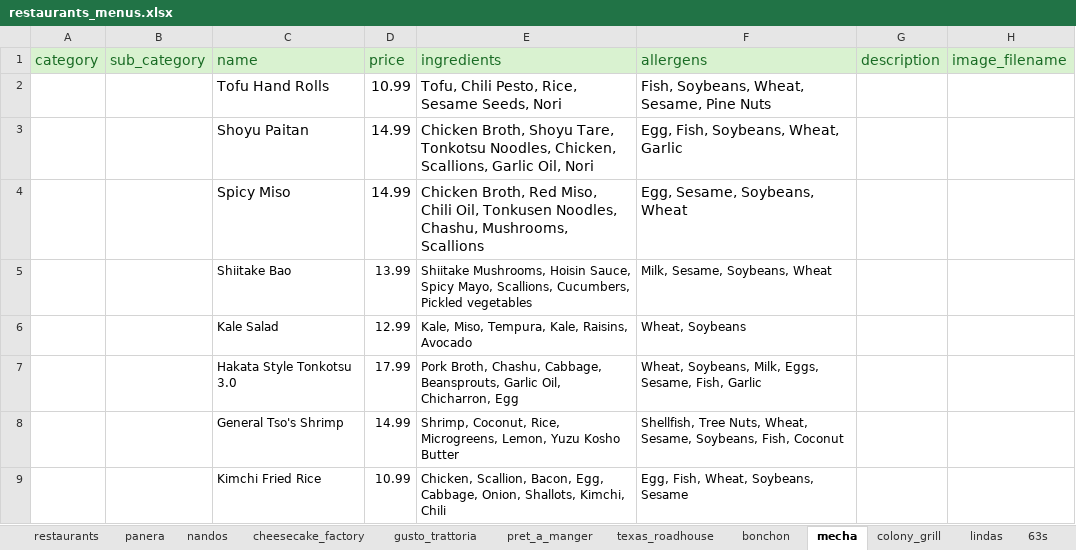
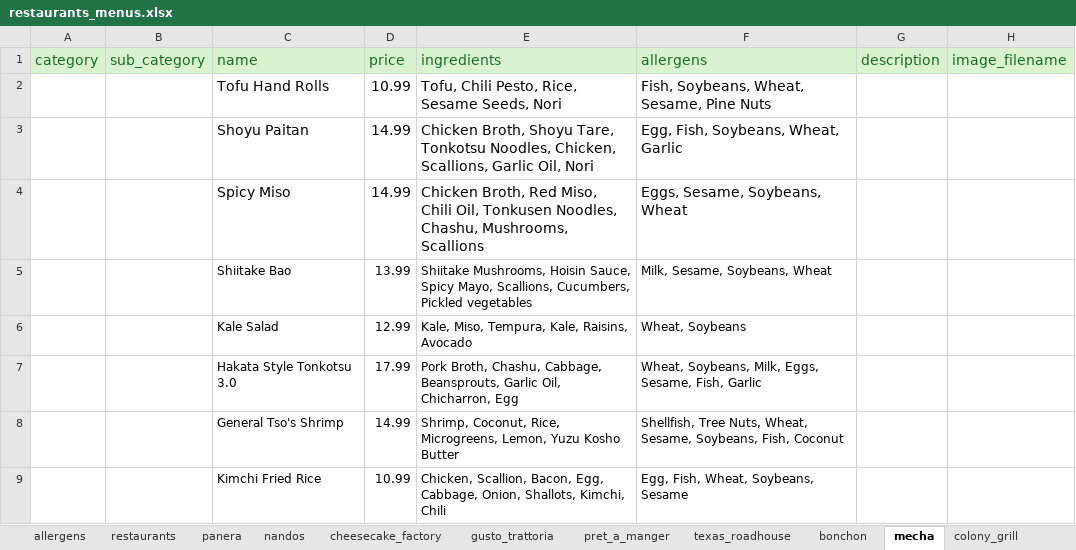
Before and after one commit to antanantan/CS417SRProject, an Excel workbook: Backend/database/restaurants_menus.xlsx, sheet mecha, drawn as a sheet; only a part is shown; values as stored, in another font and other column widths than the file's, no borders; table styles not drawn; the diff names each change by its address in the sheet, - before the commit and + after, or states it on an @@ line.

Commit message:
allergen modification (not finished)

```diff
--- a/Backend/database/restaurants_menus.xlsx (sheet mecha)
+++ b/Backend/database/restaurants_menus.xlsx (sheet mecha)
+sheet tab: allergens
-F4 (allergens): Egg, Sesame, Soybeans, Wheat
+F4 (allergens): Eggs, Sesame, Soybeans, Wheat
```
Also changed, not shown: sheet lindas, 3 other files.
